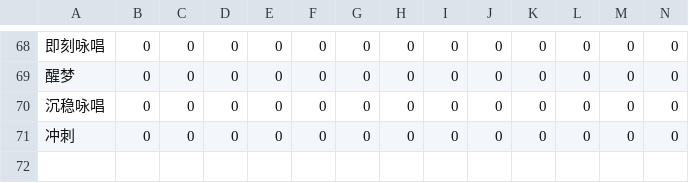
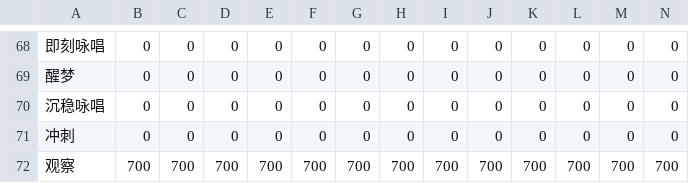
Before and after one commit to SheldonHoo233/Final_Fantasy_XIV_CSV, a CSV file: Skills/SMN_Cast.csv, drawn as a sheet; only a part is shown, gaps mark what is left out; rows hold the shown columns only; the diff names each change by its address in the sheet, - before the commit and + after, or states it on an @@ line.

```diff
--- a/Skills/SMN_Cast.csv
+++ b/Skills/SMN_Cast.csv
+row 72: 观察 | 700 | 700 | 700 | 700 | 700 | 700 | 700 | 700 | 700 | 700 | 700 | 700 | 700
```
Also changed, not shown: Skills/SMN_Charge.csv, Skills/SMN_Recast.csv, 1 other file.
